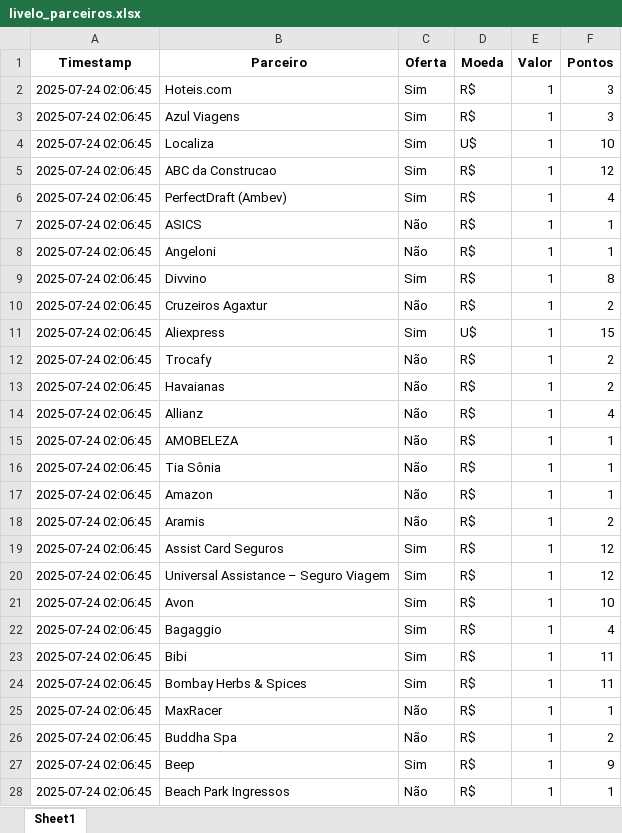
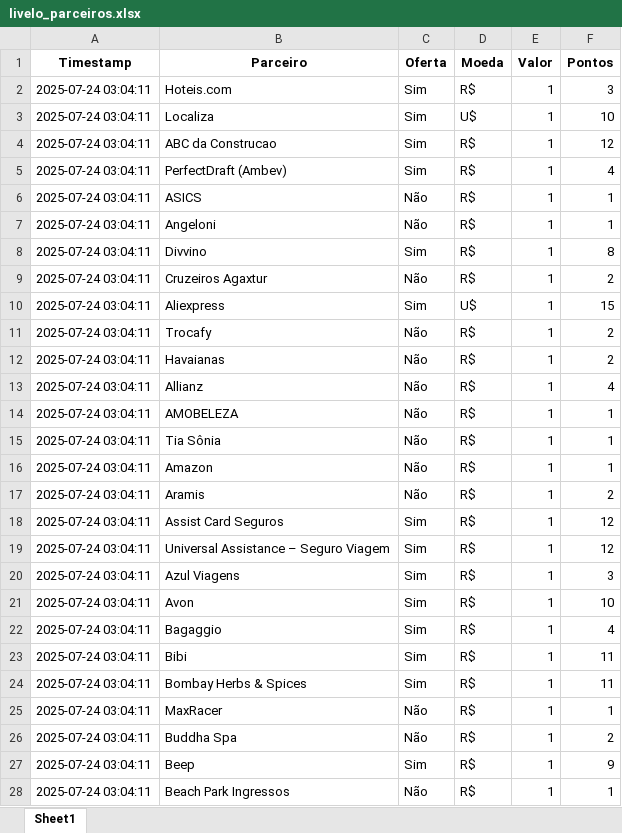
Before and after one commit to gcaressato/livelo_scraper, an Excel workbook: livelo_parceiros.xlsx, sheet Sheet1, drawn as a sheet; only a part is shown; values as stored, in another font and other column widths than the file's, no borders; removed rows and columns are numbered as before the commit, all else as after; the diff covers the shown part only; the diff names each change by its address in the sheet, - before the commit and + after, or states it on an @@ line.

```diff
--- a/livelo_parceiros.xlsx (sheet Sheet1)
+++ b/livelo_parceiros.xlsx (sheet Sheet1)
-A2 (Timestamp): 2025-07-24 02:06:45
+A2 (Timestamp): 2025-07-24 03:04:11
-row 3: 2025-07-24 02:06:45 | Azul Viagens | Sim | R$ | 1 | 3
-A3:A19 (Timestamp): 2025-07-24 02:06:45
+A3:A19 (Timestamp): 2025-07-24 03:04:11
+row 20: 2025-07-24 03:04:11 | Azul Viagens | Sim | R$ | 1 | 3
-A21:A28 (Timestamp): 2025-07-24 02:06:45
+A21:A28 (Timestamp): 2025-07-24 03:04:11
```
Also changed, not shown: 234 edited cells elsewhere in this sheet, 4 other files.
